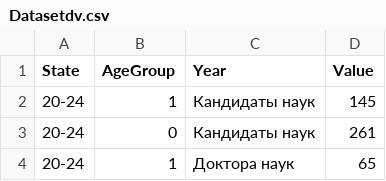
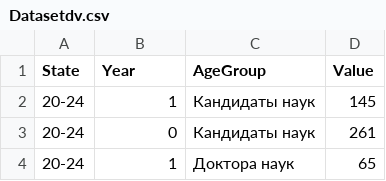
Before and after one commit to Aiyms/Data-visualization, a CSV file: dv project/Datasetdv.csv, drawn as a sheet; only a part is shown.

Commit message:
Update Datasetdv.csv

```diff
--- a/dv project/Datasetdv.csv
+++ b/dv project/Datasetdv.csv
@@ -1,2 +1,2 @@
-State,AgeGroup,Year,Value
+State,Year,AgeGroup,Value
 20-24,1,Кандидаты наук,145
```
